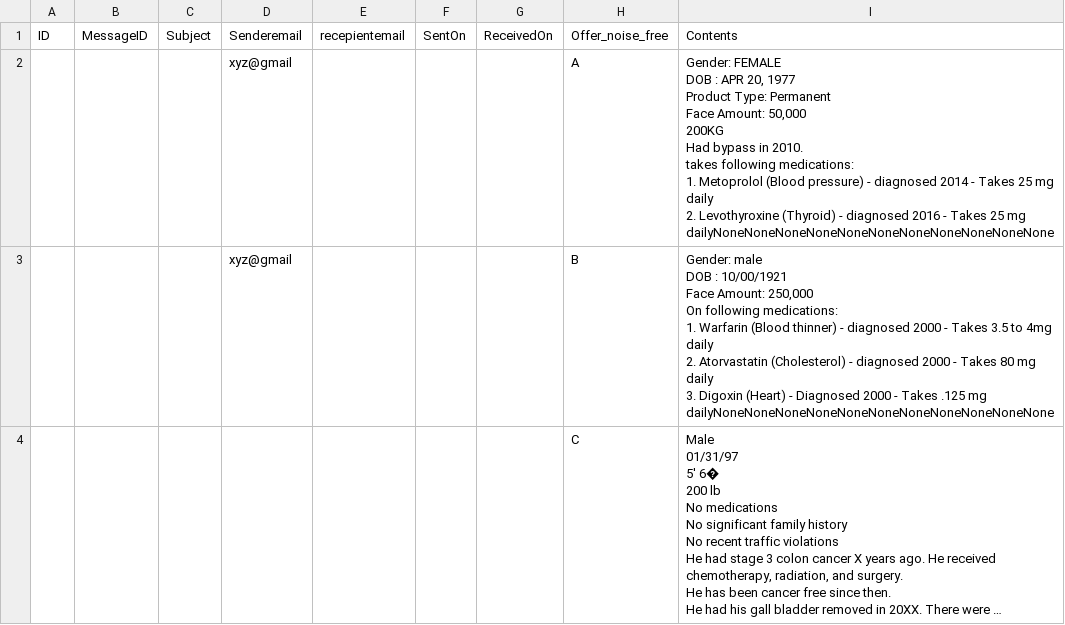
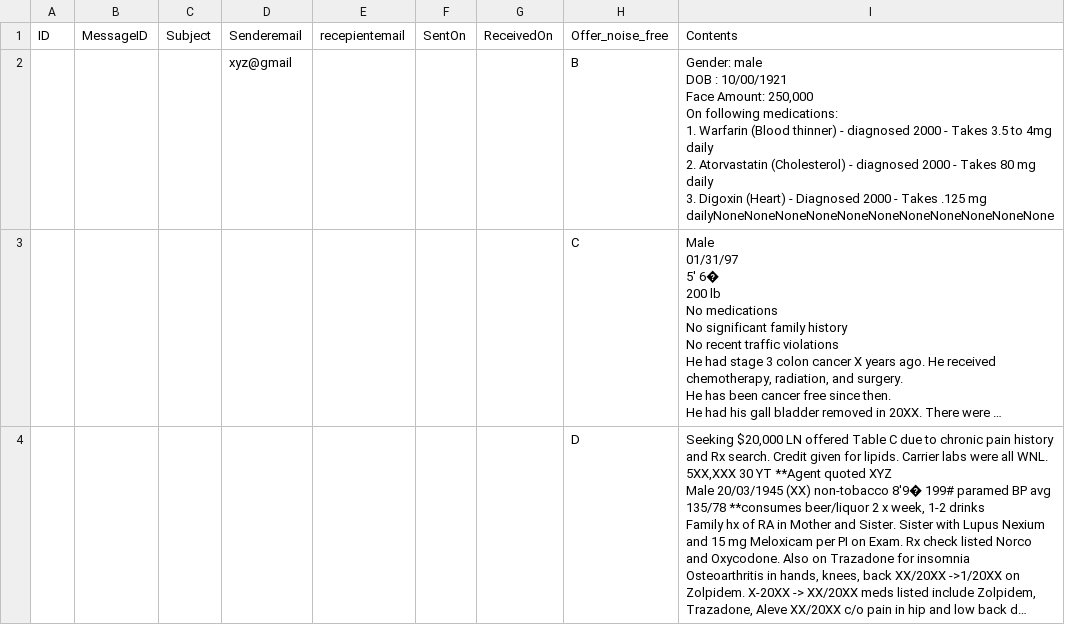
Before and after one commit to the-spectator/QuickQuote, a CSV file: Data/raw_data1.csv, drawn as a sheet; only a part is shown; the shorter side is filled out with more unchanged rows; long unchanged cells end in ….

```diff
--- a/Data/raw_data1.csv
+++ b/Data/raw_data1.csv
@@ -1,12 +1,2 @@
 ID,MessageID,Subject,Senderemail,recepientemail,SentOn,ReceivedOn,Offer_noise_free,Contents
-,,,xyz@gmail,,,,A," Gender: FEMALE
-DOB : APR 20, 1977
-Product Type: Permanent
-Face Amount: 50,000
-200KG
-
-Had bypass in 2010.
-takes following medications:
-1. Metoprolol (Blood pressure) - diagnosed 2014 - Takes 25 mg daily
-2. Levothyroxine (Thyroid) - diagnosed 2016 - Takes 25 mg dailyNoneNoneNoneNoneNoneNoneNoneNoneNoneNoneNone"
 ,,,xyz@gmail,,,,B," Gender: male
```
Also changed, not shown: 4 other files.
